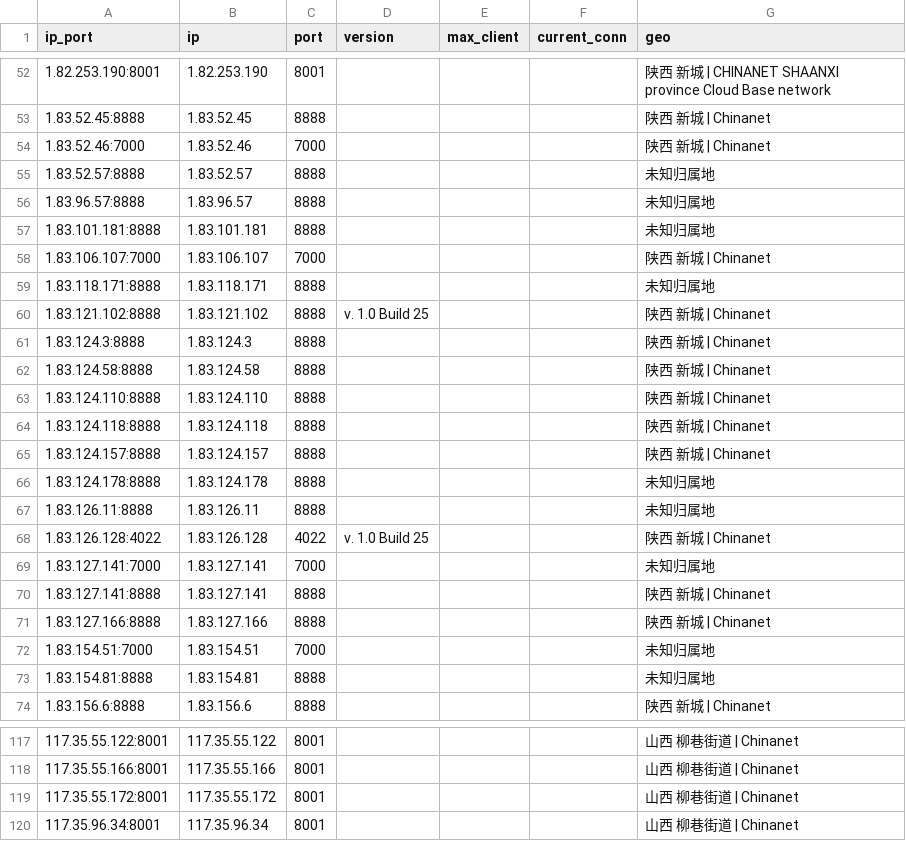
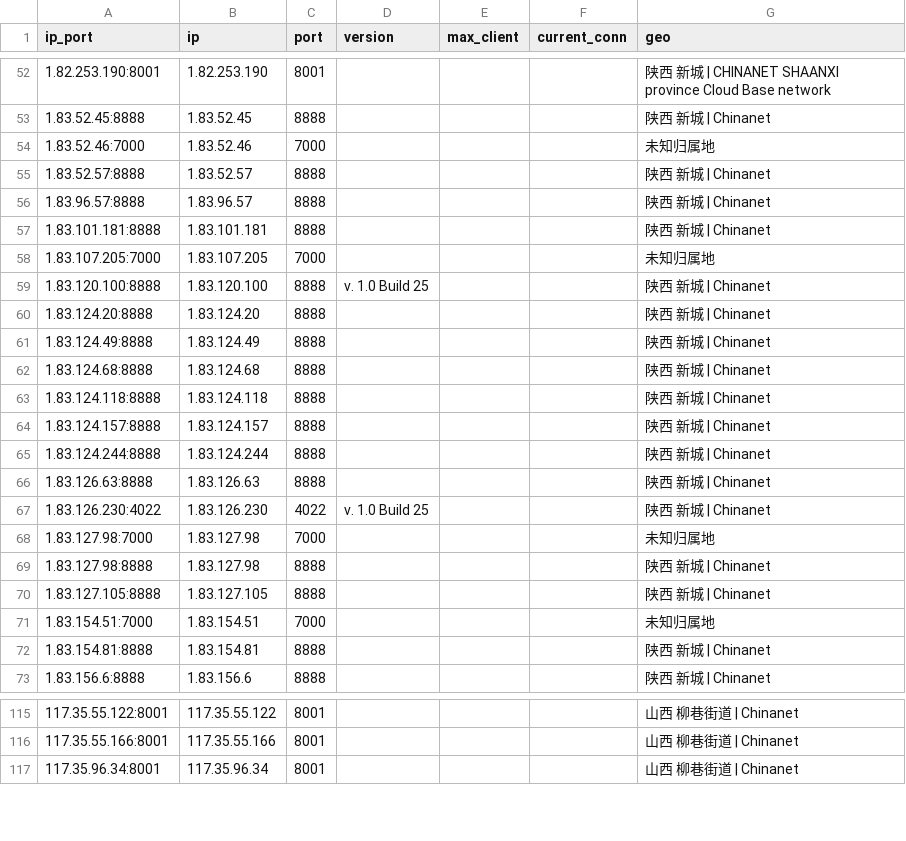
Before and after one commit to ykyfy1/sxdx, a CSV file: ip/good_Shaanxi_dianxin_result.csv, drawn as a sheet; only a part is shown, gaps mark what is left out; the diff covers the shown part only.

```diff
--- a/ip/good_Shaanxi_dianxin_result.csv
+++ b/ip/good_Shaanxi_dianxin_result.csv
@@ -53,22 +53,21 @@
 1.83.52.45:8888,1.83.52.45,8888,,,,陕西 新城 | Chinanet
-1.83.52.46:7000,1.83.52.46,7000,,,,陕西 新城 | Chinanet
-1.83.52.57:8888,1.83.52.57,8888,,,,未知归属地
-1.83.96.57:8888,1.83.96.57,8888,,,,未知归属地
-1.83.101.181:8888,1.83.101.181,8888,,,,未知归属地
-1.83.106.107:7000,1.83.106.107,7000,,,,陕西 新城 | Chinanet
-1.83.118.171:8888,1.83.118.171,8888,,,,未知归属地
-1.83.121.102:8888,1.83.121.102,8888,v. 1.0 Build 25,,,陕西 新城 | Chinanet
-1.83.124.3:8888,1.83.124.3,8888,,,,陕西 新城 | Chinanet
-1.83.124.58:8888,1.83.124.58,8888,,,,陕西 新城 | Chinanet
-1.83.124.110:8888,1.83.124.110,8888,,,,陕西 新城 | Chinanet
+1.83.52.46:7000,1.83.52.46,7000,,,,未知归属地
+1.83.52.57:8888,1.83.52.57,8888,,,,陕西 新城 | Chinanet
+1.83.96.57:8888,1.83.96.57,8888,,,,陕西 新城 | Chinanet
+1.83.101.181:8888,1.83.101.181,8888,,,,陕西 新城 | Chinanet
+1.83.107.205:7000,1.83.107.205,7000,,,,未知归属地
+1.83.120.100:8888,1.83.120.100,8888,v. 1.0 Build 25,,,陕西 新城 | Chinanet
+1.83.124.20:8888,1.83.124.20,8888,,,,陕西 新城 | Chinanet
+1.83.124.49:8888,1.83.124.49,8888,,,,陕西 新城 | Chinanet
+1.83.124.68:8888,1.83.124.68,8888,,,,陕西 新城 | Chinanet
 1.83.124.118:8888,1.83.124.118,8888,,,,陕西 新城 | Chinanet
 1.83.124.157:8888,1.83.124.157,8888,,,,陕西 新城 | Chinanet
-1.83.124.178:8888,1.83.124.178,8888,,,,未知归属地
-1.83.126.11:8888,1.83.126.11,8888,,,,未知归属地
-1.83.126.128:4022,1.83.126.128,4022,v. 1.0 Build 25,,,陕西 新城 | Chinanet
-1.83.127.141:7000,1.83.127.141,7000,,,,未知归属地
-1.83.127.141:8888,1.83.127.141,8888,,,,陕西 新城 | Chinanet
-1.83.127.166:8888,1.83.127.166,8888,,,,陕西 新城 | Chinanet
+1.83.124.244:8888,1.83.124.244,8888,,,,陕西 新城 | Chinanet
+1.83.126.63:8888,1.83.126.63,8888,,,,陕西 新城 | Chinanet
+1.83.126.230:4022,1.83.126.230,4022,v. 1.0 Build 25,,,陕西 新城 | Chinanet
+1.83.127.98:7000,1.83.127.98,7000,,,,未知归属地
+1.83.127.98:8888,1.83.127.98,8888,,,,陕西 新城 | Chinanet
+1.83.127.105:8888,1.83.127.105,8888,,,,陕西 新城 | Chinanet
 1.83.154.51:7000,1.83.154.51,7000,,,,未知归属地
-1.83.154.81:8888,1.83.154.81,8888,,,,未知归属地
+1.83.154.81:8888,1.83.154.81,8888,,,,陕西 新城 | Chinanet
 1.83.156.6:8888,1.83.156.6,8888,,,,陕西 新城 | Chinanet
@@ -118,3 +116,2 @@
 117.35.55.166:8001,117.35.55.166,8001,,,,山西 柳巷街道 | Chinanet
-117.35.55.172:8001,117.35.55.172,8001,,,,山西 柳巷街道 | Chinanet
 117.35.96.34:8001,117.35.96.34,8001,,,,山西 柳巷街道 | Chinanet
```
Also changed, not shown: 2 added rows, 8 removed rows and 30 edited cells elsewhere in this file, 5 other files.
